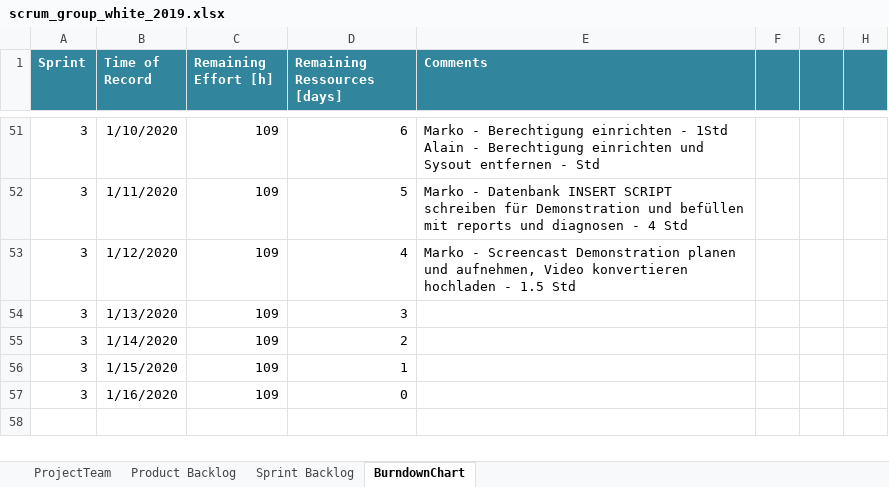
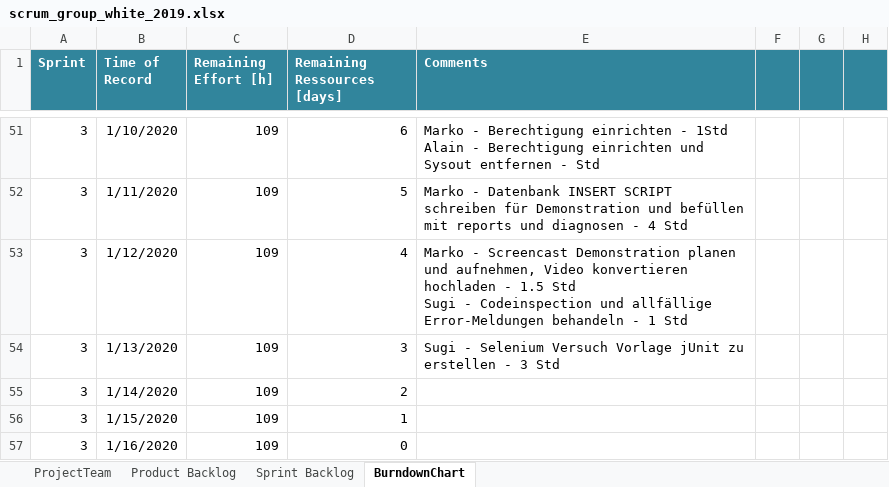
Before and after one commit to selvs1/ePsyDoc, an Excel workbook: doc/task-04/Scrum/scrum_group_white_2019.xlsx, sheet BurndownChart, drawn as a sheet; only a part is shown, gaps mark what is left out; values as stored, in another font and other column widths than the file's, no borders; table styles not drawn; ↵ is a line break in a cell; the diff names each change by its address in the sheet, - before the commit and + after, or states it on an @@ line.

Commit message:
Update scrum_group_white_2019.xlsx
Burndown Chart aktualisieren

```diff
--- a/doc/task-04/Scrum/scrum_group_white_2019.xlsx (sheet BurndownChart)
+++ b/doc/task-04/Scrum/scrum_group_white_2019.xlsx (sheet BurndownChart)
-E53 (Comments): …1.5 Std
+E53 (Comments): …1.5 Std ↵ Sugi - Codeinspection und allfällige Error-Meldungen behandeln - 1 Std
-E54 (Comments): (empty)
+E54 (Comments): Sugi - Selenium Versuch Vorlage jUnit zu erstellen - 3 Std
```
Also changed, not shown: sheet Sprint Backlog.
